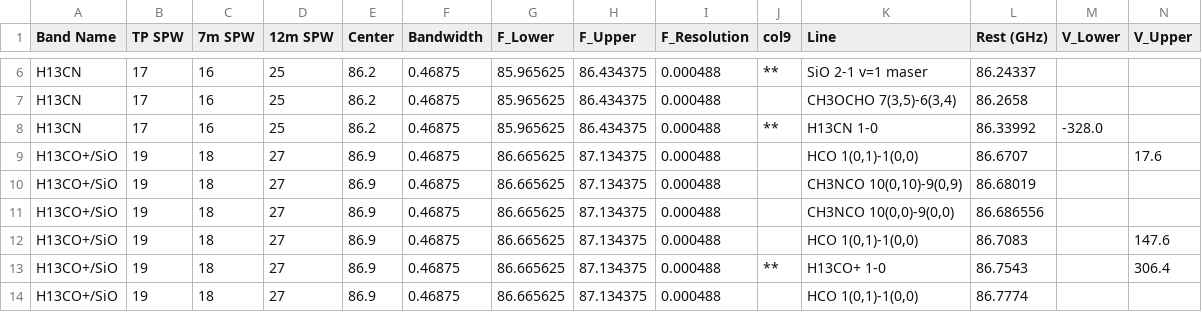
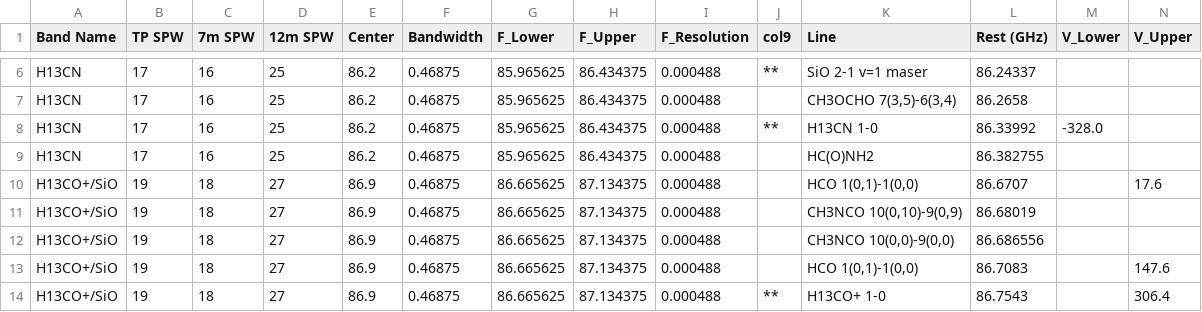
Before and after one commit to ACES-CMZ/reduction_ACES, a CSV file: aces/data/tables/linelist.csv, drawn as a sheet; only a part is shown, gaps mark what is left out; the shorter side is filled out with more unchanged rows; rows hold the shown columns only; the diff covers the shown part only; the diff names each change by its address in the sheet, - before the commit and + after, or states it on an @@ line.

```diff
--- a/aces/data/tables/linelist.csv
+++ b/aces/data/tables/linelist.csv
+row 9: H13CN | 17 | 16 | 25 | 86.2 | 0.46875 | 85.965625 | 86.434375 | 0.000488 |  | HC(O)NH2 | 86.382755
```
Also changed, not shown: 16 added rows, 3 moved rows and 6 edited cells elsewhere in this file.
